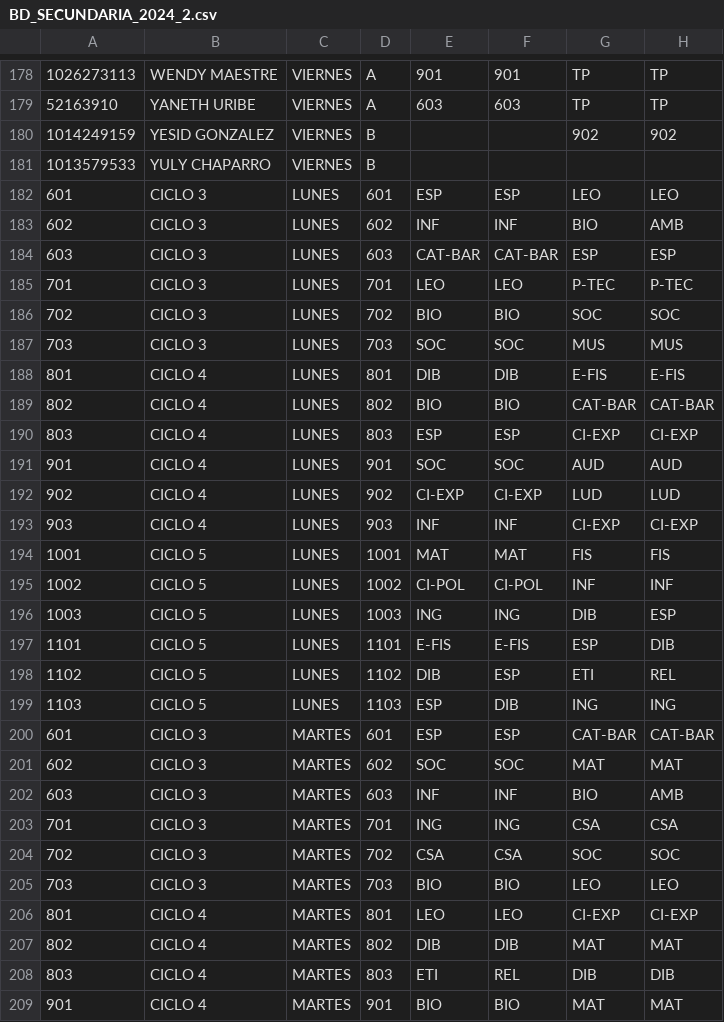
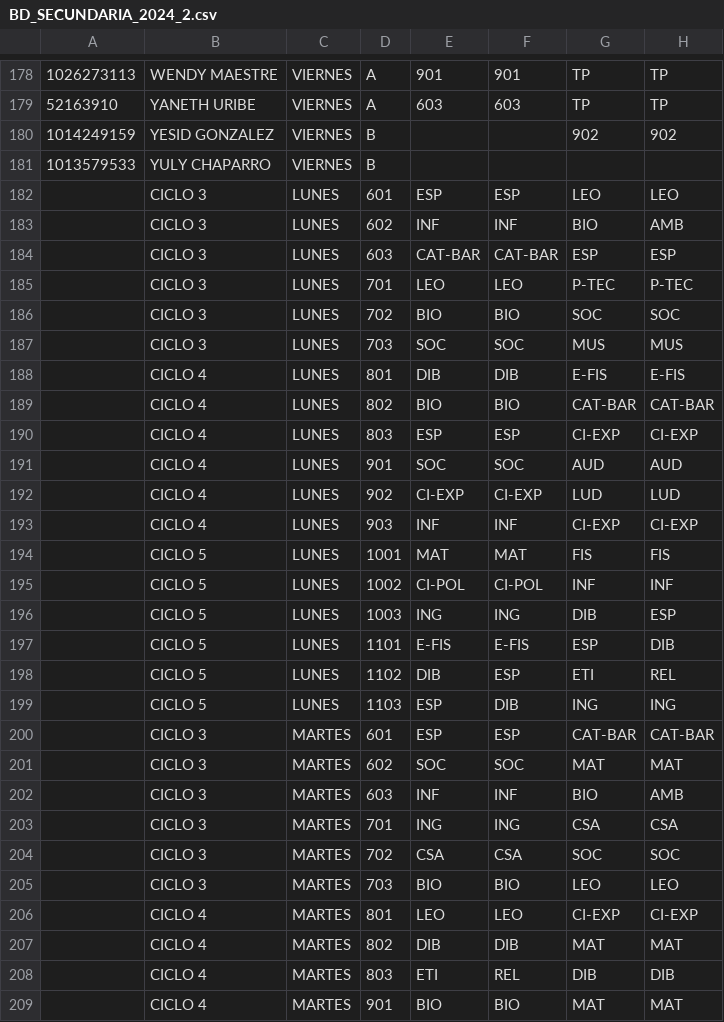
Before and after one commit to alexmagno6m/render, a CSV file: BD_SECUNDARIA_2024_2.csv, drawn as a sheet; only a part is shown, gaps mark what is left out; the diff covers the shown part only; the diff names each change by its address in the sheet, - before the commit and + after, or states it on an @@ line.

```diff
--- a/BD_SECUNDARIA_2024_2.csv
+++ b/BD_SECUNDARIA_2024_2.csv
-A182: 601
+A182: (empty)
-A183: 602
+A183: (empty)
-A184: 603
+A184: (empty)
-A185: 701
+A185: (empty)
-A186: 702
+A186: (empty)
-A187: 703
+A187: (empty)
-A188: 801
+A188: (empty)
-A189: 802
+A189: (empty)
-A190: 803
+A190: (empty)
-A191: 901
+A191: (empty)
-A192: 902
+A192: (empty)
-A193: 903
+A193: (empty)
-A194: 1001
+A194: (empty)
-A195: 1002
+A195: (empty)
-A196: 1003
+A196: (empty)
-A197: 1101
+A197: (empty)
-A198: 1102
+A198: (empty)
-A199: 1103
+A199: (empty)
-A200: 601
+A200: (empty)
-A201: 602
+A201: (empty)
-A202: 603
+A202: (empty)
-A203: 701
+A203: (empty)
-A204: 702
+A204: (empty)
-A205: 703
+A205: (empty)
-A206: 801
+A206: (empty)
-A207: 802
+A207: (empty)
-A208: 803
+A208: (empty)
-A209: 901
+A209: (empty)
```
Also changed, not shown: 62 edited cells elsewhere in this file, 1 other file.
